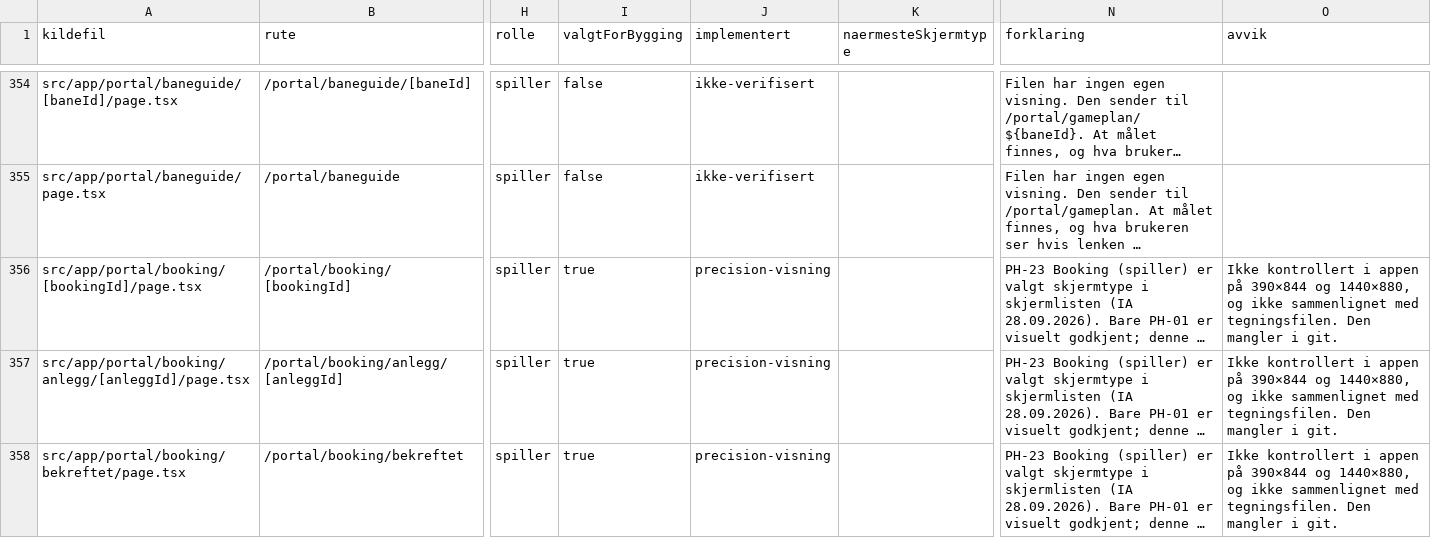
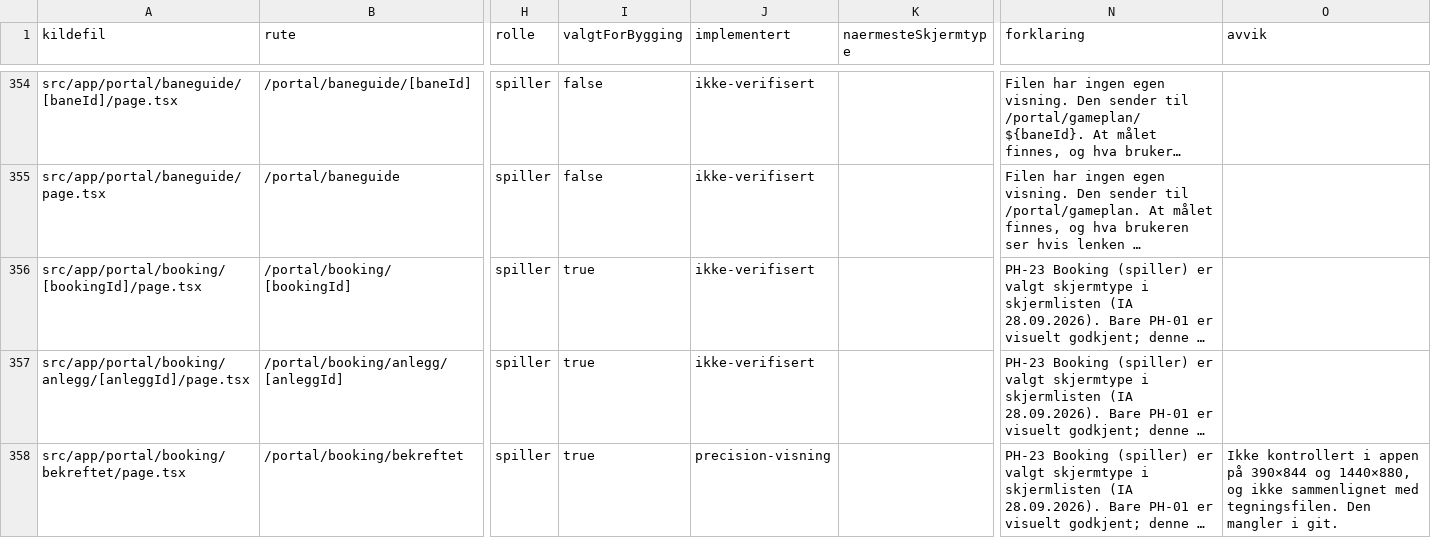
Before and after one commit to akgolfsoftware/Golf_Headquarters, a CSV file: docs/design-system/skjermregister.csv, drawn as a sheet; only a part is shown, gaps mark what is left out; long unchanged cells end in …; the diff covers the shown part only; the diff names each change by its address in the sheet, - before the commit and + after, or states it on an @@ line.

```diff
--- a/docs/design-system/skjermregister.csv
+++ b/docs/design-system/skjermregister.csv
-J356:J357 (implementert): precision-visning
+J356:J357 (implementert): ikke-verifisert
-O356:O357 (avvik): Ikke kontrollert i appen på 390×844 og 1440×880, og ikke sammenlignet med tegningsfilen. Den mangler i git.
+O356:O357 (avvik): (empty)
```
Also changed, not shown: 13 edited cells elsewhere in this file, 2 other files.
